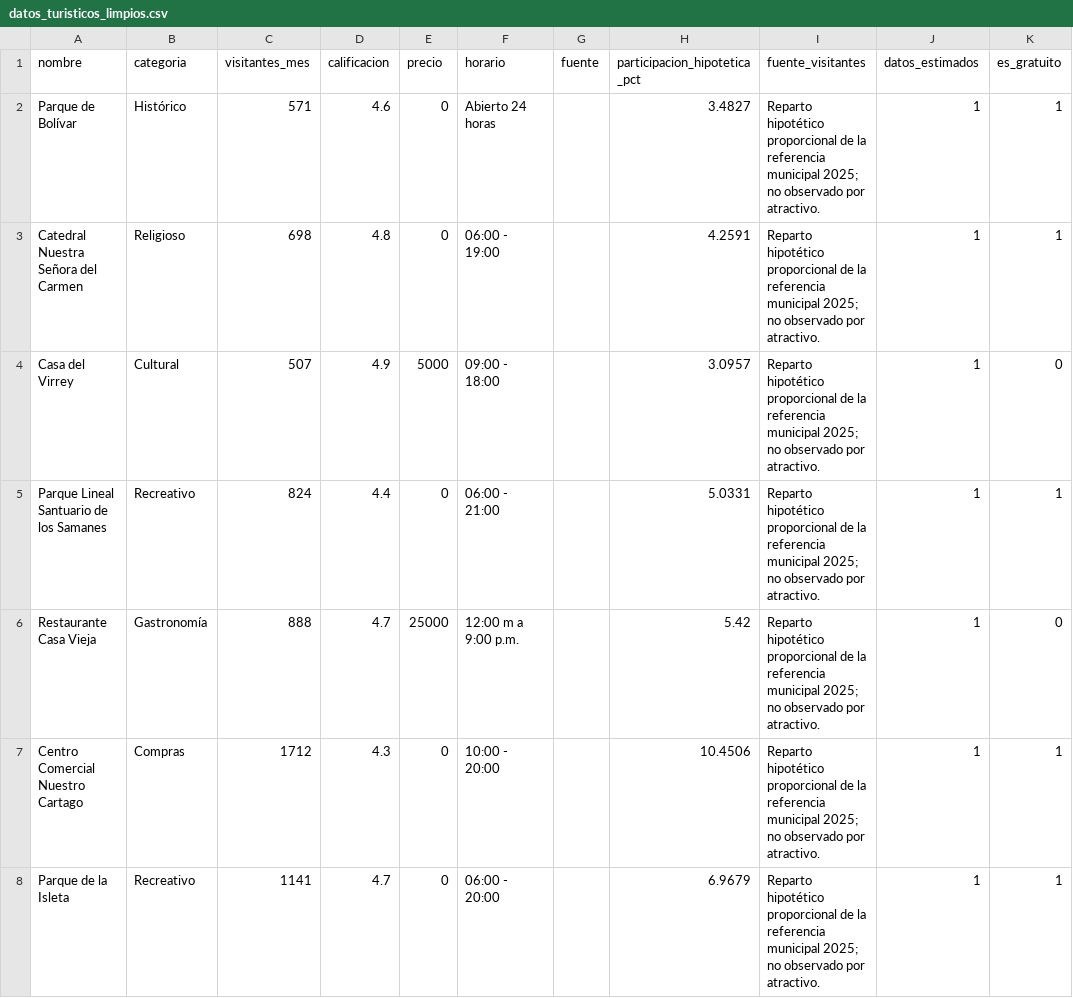
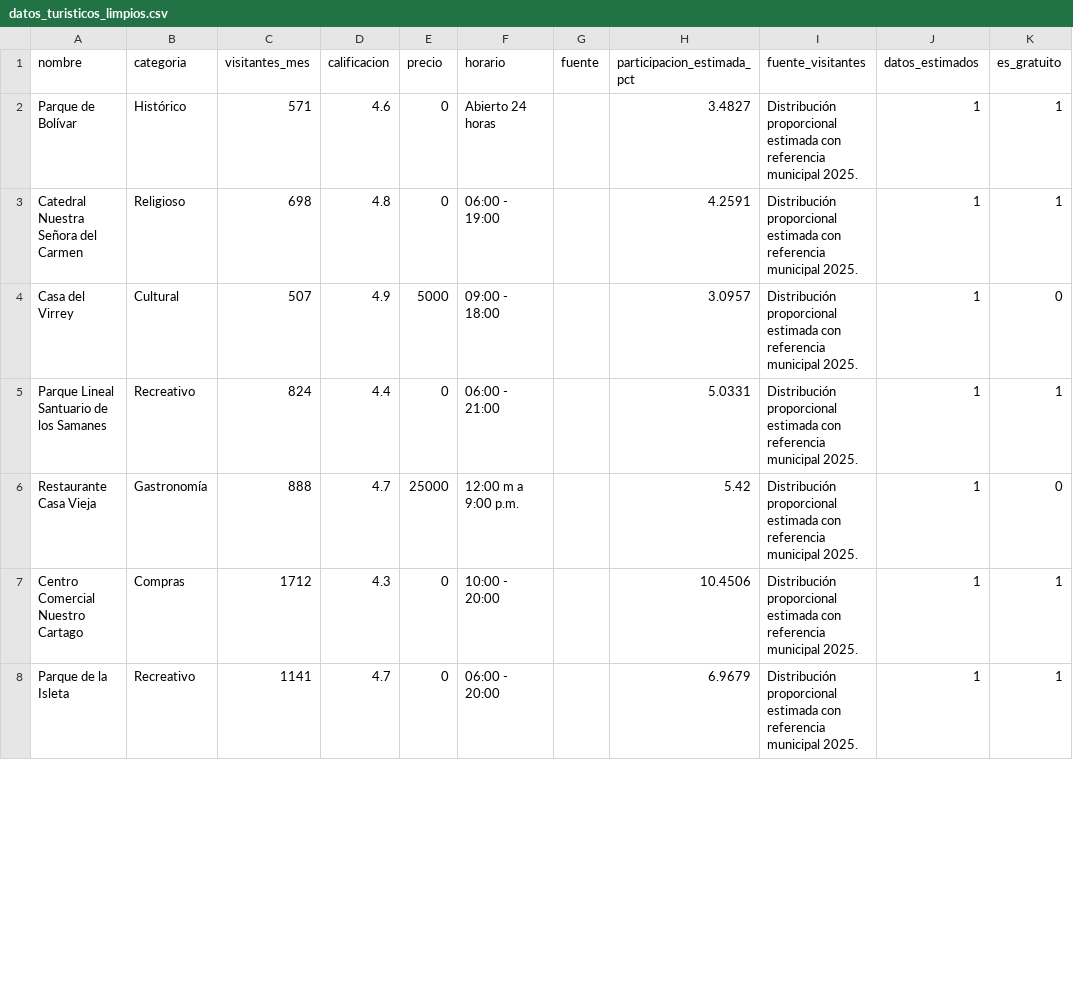
Before and after one commit to piresvanessa08/CursoIA, a CSV file: TurismoCartagoIA/data/datos_turisticos_limpios.csv, drawn as a sheet; only a part is shown; the diff covers the shown part only.

```diff
--- a/TurismoCartagoIA/data/datos_turisticos_limpios.csv
+++ b/TurismoCartagoIA/data/datos_turisticos_limpios.csv
@@ -1,8 +1,8 @@
-nombre,categoria,visitantes_mes,calificacion,precio,horario,fuente,participacion_hipotetica_pct,fuente_visitantes,datos_estimados,es_gratuito
-Parque de Bolívar,Histórico,571,4.6,0,Abierto 24 horas,,3.4827,Reparto hipotético proporcional de la referencia municipal 2025; no observado por atractivo.,1,1
-Catedral Nuestra Señora del Carmen,Religioso,698,4.8,0,06:00 - 19:00,,4.2591,Reparto hipotético proporcional de la referencia municipal 2025; no observado por atractivo.,1,1
-Casa del Virrey,Cultural,507,4.9,5000,09:00 - 18:00,,3.0957,Reparto hipotético proporcional de la referencia municipal 2025; no observado por atractivo.,1,0
-Parque Lineal Santuario de los Samanes,Recreativo,824,4.4,0,06:00 - 21:00,,5.0331,Reparto hipotético proporcional de la referencia municipal 2025; no observado por atractivo.,1,1
-Restaurante Casa Vieja,Gastronomía,888,4.7,25000,12:00 m a 9:00 p.m.,,5.42,Reparto hipotético proporcional de la referencia municipal 2025; no observado por atractivo.,1,0
-Centro Comercial Nuestro Cartago,Compras,1712,4.3,0,10:00 - 20:00,,10.4506,Reparto hipotético proporcional de la referencia municipal 2025; no observado por atractivo.,1,1
-Parque de la Isleta,Recreativo,1141,4.7,0,06:00 - 20:00,,6.9679,Reparto hipotético proporcional de la referencia municipal 2025; no observado por atractivo.,1,1
+nombre,categoria,visitantes_mes,calificacion,precio,horario,fuente,participacion_estimada_pct,fuente_visitantes,datos_estimados,es_gratuito
+Parque de Bolívar,Histórico,571,4.6,0,Abierto 24 horas,,3.4827,Distribución proporcional estimada con referencia municipal 2025.,1,1
+Catedral Nuestra Señora del Carmen,Religioso,698,4.8,0,06:00 - 19:00,,4.2591,Distribución proporcional estimada con referencia municipal 2025.,1,1
+Casa del Virrey,Cultural,507,4.9,5000,09:00 - 18:00,,3.0957,Distribución proporcional estimada con referencia municipal 2025.,1,0
+Parque Lineal Santuario de los Samanes,Recreativo,824,4.4,0,06:00 - 21:00,,5.0331,Distribución proporcional estimada con referencia municipal 2025.,1,1
+Restaurante Casa Vieja,Gastronomía,888,4.7,25000,12:00 m a 9:00 p.m.,,5.42,Distribución proporcional estimada con referencia municipal 2025.,1,0
+Centro Comercial Nuestro Cartago,Compras,1712,4.3,0,10:00 - 20:00,,10.4506,Distribución proporcional estimada con referencia municipal 2025.,1,1
+Parque de la Isleta,Recreativo,1141,4.7,0,06:00 - 20:00,,6.9679,Distribución proporcional estimada con referencia municipal 2025.,1,1
```
Also changed, not shown: 26 edited cells elsewhere in this file, TurismoCartagoIA/data/base_visitantes_municipal_2025.csv, TurismoCartagoIA/data/sitios_turisticos_cartago.csv, 8 other files.
